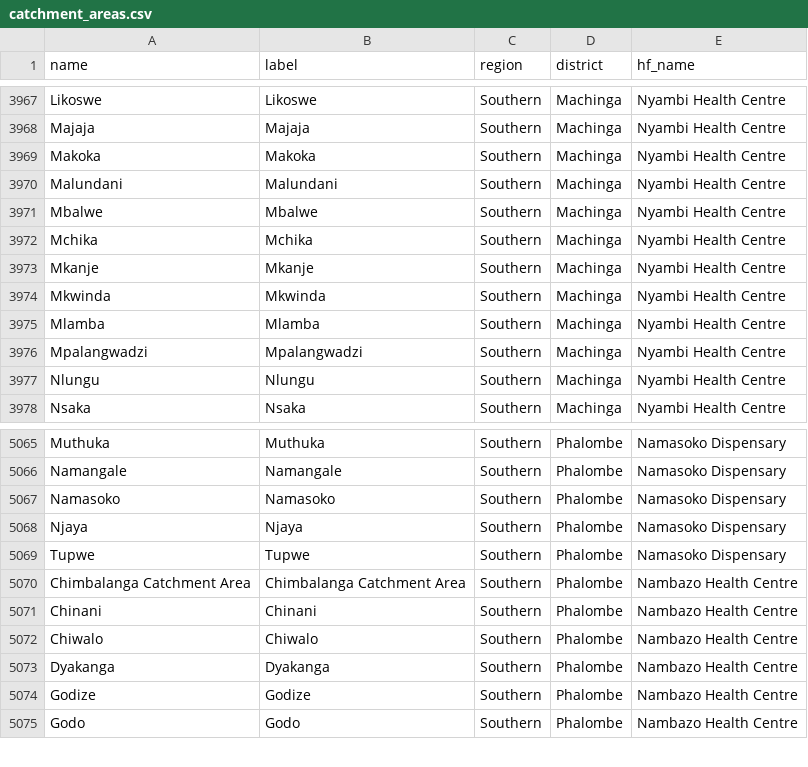
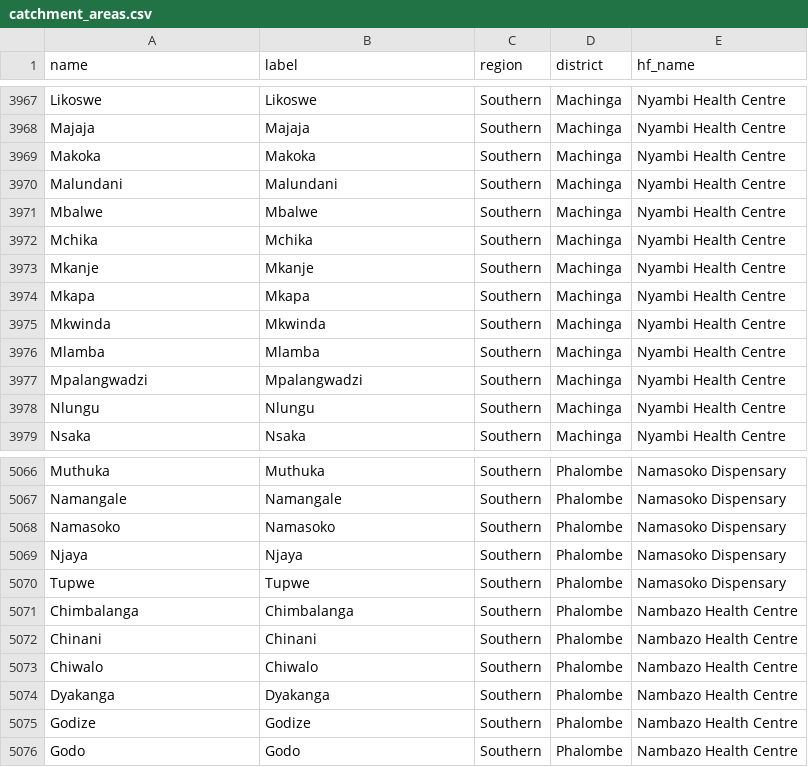
Before and after one commit to shinobi-hunter/kobo-media, a CSV file: village_configuration/catchment_areas.csv, drawn as a sheet; only a part is shown, gaps mark what is left out.

Commit message:
Sync Sorted Media

```diff
--- a/village_configuration/catchment_areas.csv
+++ b/village_configuration/catchment_areas.csv
@@ -3973,2 +3973,3 @@
 "Mkanje","Mkanje","Southern","Machinga","Nyambi Health Centre"
+"Mkapa","Mkapa","Southern","Machinga","Nyambi Health Centre"
 "Mkwinda","Mkwinda","Southern","Machinga","Nyambi Health Centre"
@@ -5069,3 +5070,3 @@
 "Tupwe","Tupwe","Southern","Phalombe","Namasoko Dispensary"
-"Chimbalanga Catchment Area","Chimbalanga Catchment Area","Southern","Phalombe","Nambazo Health Centre"
+"Chimbalanga","Chimbalanga","Southern","Phalombe","Nambazo Health Centre"
 "Chinani","Chinani","Southern","Phalombe","Nambazo Health Centre"
```
